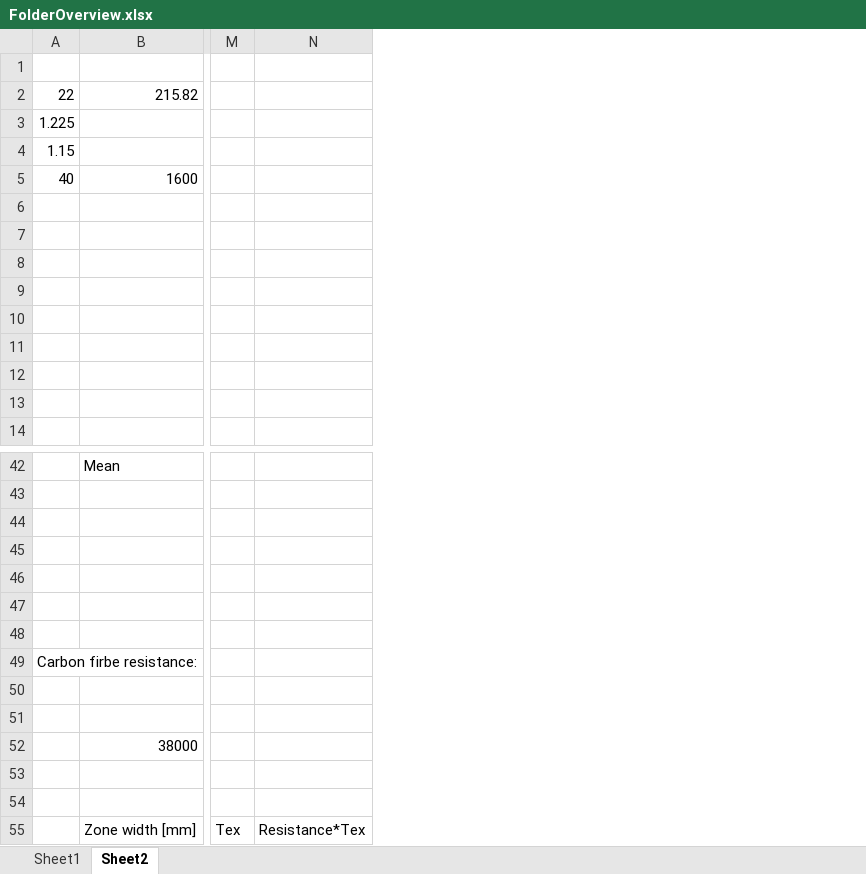
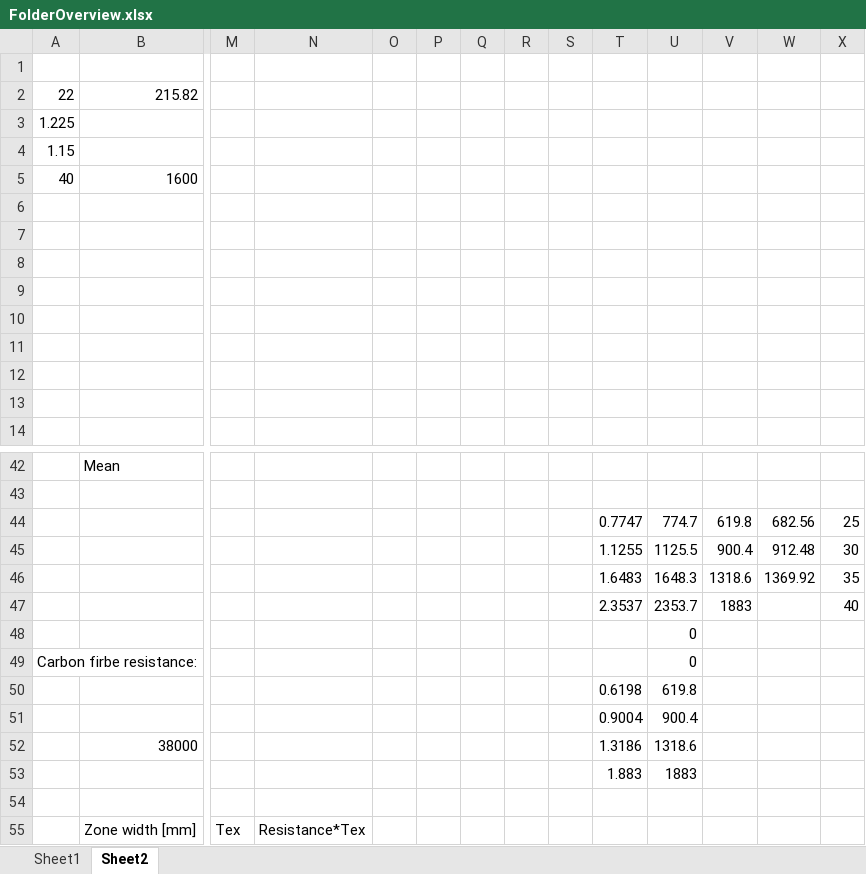
Before and after one commit to HeinzGerhard/TecplotPropeller, an Excel workbook: FolderOverview.xlsx, sheet Sheet2, drawn as a sheet; only a part is shown, gaps mark what is left out; values as stored, in another font and other column widths than the file's, no borders; charts and pictures not drawn; rows hold the shown columns only; the diff covers the shown part only; the diff names each change by its address in the sheet, - before the commit and + after, or states it on an @@ line.

```diff
--- a/FolderOverview.xlsx (sheet Sheet2)
+++ b/FolderOverview.xlsx (sheet Sheet2)
+column O, empty
+column P, empty
+column Q, empty
+column R, empty
+column S, empty
+column T, rows 44-53: 0.7747 | 1.1255 | 1.6483 | 2.3537 |  |  | 0.6198 | 0.9004 | 1.3186 | 1.883
+column U, rows 44-53: 774.7 | 1125.5 | 1648.3 | 2353.7 | 0 | 0 | 619.8 | 900.4 | 1318.6 | 1883
+column V, rows 44-47: 619.8 | 900.4 | 1318.6 | 1883
+column W, rows 44-46: 682.56 | 912.48 | 1369.92
+column X, rows 44-47: 25 | 30 | 35 | 40
-row 44: (empty)
+row 44:  |  |  |  |  |  |  |  |  | 0.7747 | 774.7 | 619.8 | 682.56 | 25
-row 45: (empty)
+row 45:  |  |  |  |  |  |  |  |  | 1.1255 | 1125.5 | 900.4 | 912.48 | 30
-row 46: (empty)
+row 46:  |  |  |  |  |  |  |  |  | 1.6483 | 1648.3 | 1318.6 | 1369.92 | 35
-row 47: (empty)
+row 47:  |  |  |  |  |  |  |  |  | 2.3537 | 2353.7 | 1883 |  | 40
-row 50: (empty)
+row 50:  |  |  |  |  |  |  |  |  | 0.6198 | 619.8
-row 51: (empty)
+row 51:  |  |  |  |  |  |  |  |  | 0.9004 | 900.4
-row 53: (empty)
+row 53:  |  |  |  |  |  |  |  |  | 1.883 | 1883
```
Also changed, not shown: 11 added rows, 11 removed rows and 5 edited cells elsewhere in this sheet, charts or pictures, 1 other file.
